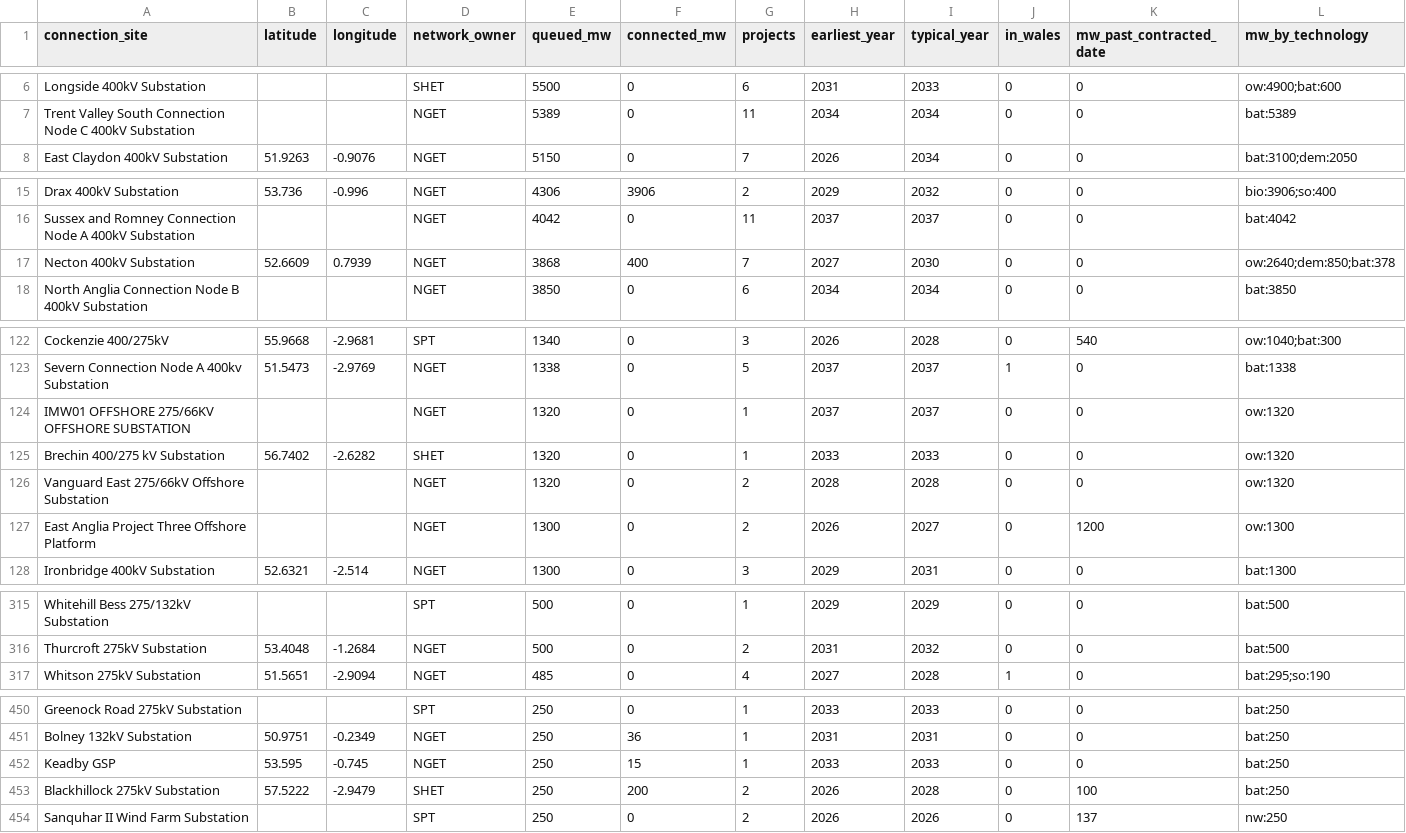
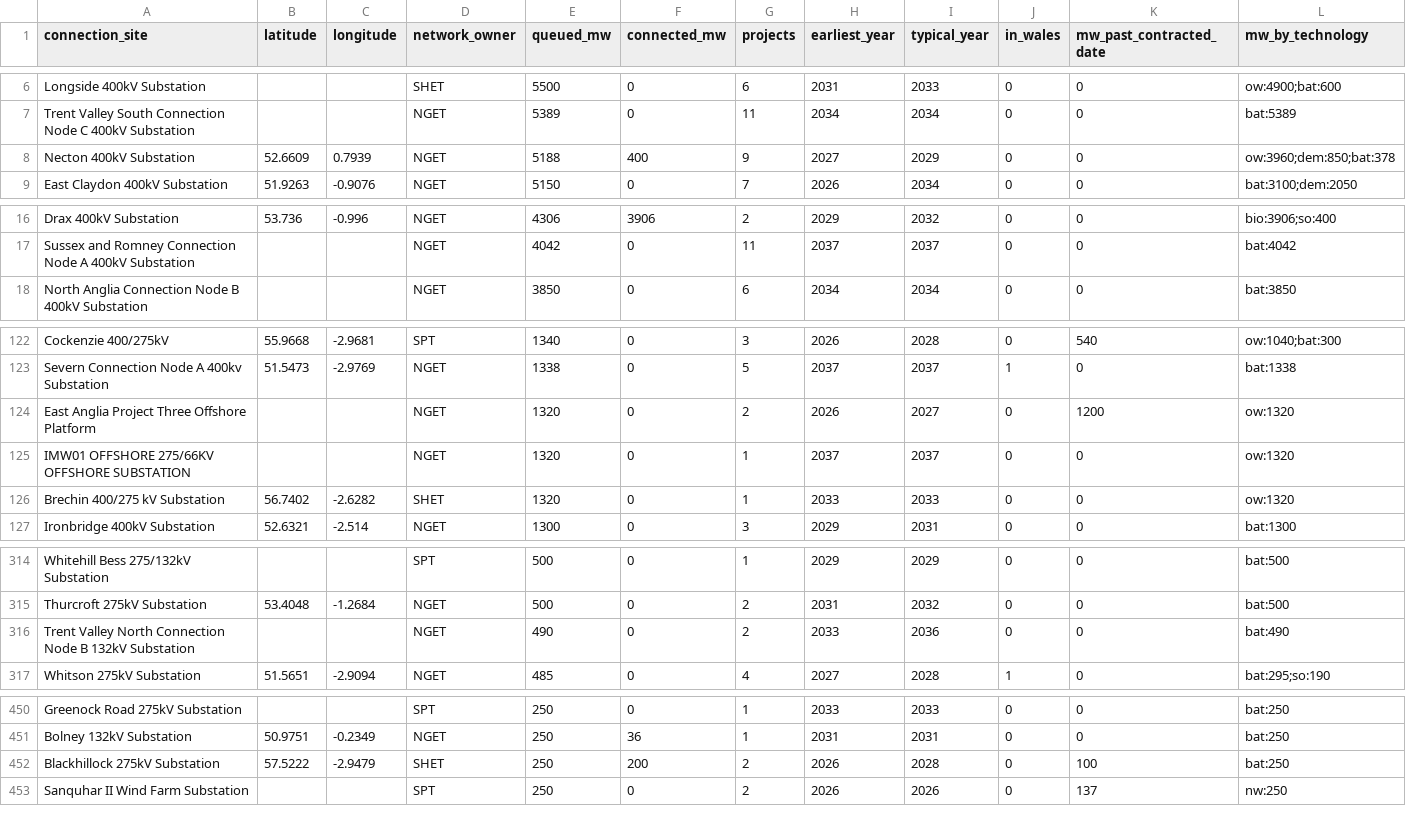
Before and after one commit to Delwyno/The-UK-Power-Flow-Llif-Pwer-y-DU, a CSV file: data/open/connection-queue-by-site.csv, drawn as a sheet; only a part is shown, gaps mark what is left out; the diff covers the shown part only.

```diff
--- a/data/open/connection-queue-by-site.csv
+++ b/data/open/connection-queue-by-site.csv
@@ -7,2 +7,3 @@ Longside 400kV Substation,,,SHET,5500,0,6,2031,2033,0,0,ow:4900;bat:600
 Trent Valley South Connection Node C 400kV Substation,,,NGET,5389,0,11,2034,2034,0,0,bat:5389
+Necton 400kV Substation,52.6609,0.7939,NGET,5188,400,9,2027,2029,0,0,ow:3960;dem:850;bat:378
 East Claydon 400kV Substation,51.9263,-0.9076,NGET,5150,0,7,2026,2034,0,0,bat:3100;dem:2050
@@ -16,3 +17,2 @@ Drax 400kV Substation,53.736,-0.996,NGET,4306,3906,2,2029,2032,0,0,bio:3906;so:4
 Sussex and Romney Connection Node A 400kV Substation,,,NGET,4042,0,11,2037,2037,0,0,bat:4042
-Necton 400kV Substation,52.6609,0.7939,NGET,3868,400,7,2027,2030,0,0,ow:2640;dem:850;bat:378
 North Anglia Connection Node B 400kV Substation,,,NGET,3850,0,6,2034,2034,0,0,bat:3850
@@ -123,6 +123,5 @@ Cockenzie 400/275kV,55.9668,-2.9681,SPT,1340,0,3,2026,2028,0,540,ow:1040;bat:300
 Severn Connection Node A 400kv Substation,51.5473,-2.9769,NGET,1338,0,5,2037,2037,1,0,bat:1338
+East Anglia Project Three Offshore Platform,,,NGET,1320,0,2,2026,2027,0,1200,ow:1320
 IMW01 OFFSHORE 275/66KV OFFSHORE SUBSTATION,,,NGET,1320,0,1,2037,2037,0,0,ow:1320
 Brechin 400/275 kV Substation,56.7402,-2.6282,SHET,1320,0,1,2033,2033,0,0,ow:1320
-Vanguard East 275/66kV Offshore Substation,,,NGET,1320,0,2,2028,2028,0,0,ow:1320
-East Anglia Project Three Offshore Platform,,,NGET,1300,0,2,2026,2027,0,1200,ow:1300
 Ironbridge 400kV Substation,52.6321,-2.514,NGET,1300,0,3,2029,2031,0,0,bat:1300
@@ -316,2 +315,3 @@ Whitehill Bess 275/132kV Substation,,,SPT,500,0,1,2029,2029,0,0,bat:500
 Thurcroft 275kV Substation,53.4048,-1.2684,NGET,500,0,2,2031,2032,0,0,bat:500
+Trent Valley North Connection Node B 132kV Substation,,,NGET,490,0,2,2033,2036,0,0,bat:490
 Whitson 275kV Substation,51.5651,-2.9094,NGET,485,0,4,2027,2028,1,0,bat:295;so:190
@@ -451,3 +451,2 @@ Greenock Road 275kV Substation,,,SPT,250,0,1,2033,2033,0,0,bat:250
 Bolney 132kV Substation,50.9751,-0.2349,NGET,250,36,1,2031,2031,0,0,bat:250
-Keadby GSP,53.595,-0.745,NGET,250,15,1,2033,2033,0,0,bat:250
 Blackhillock 275kV Substation,57.5222,-2.9479,SHET,250,200,2,2026,2028,0,100,bat:250
```
Also changed, not shown: 1 removed row, 2 moved rows and 11 edited cells elsewhere in this file, data/open/carbon-daily.csv, data/open/costs-daily.csv, 17 other files.
